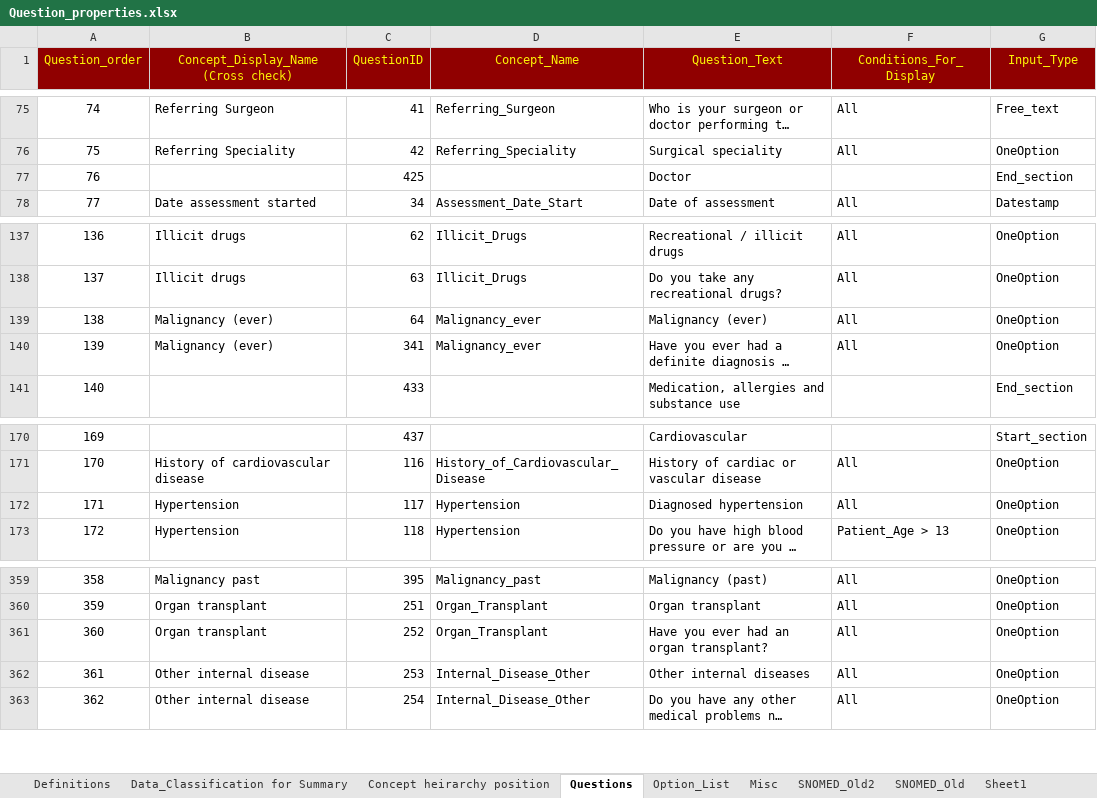
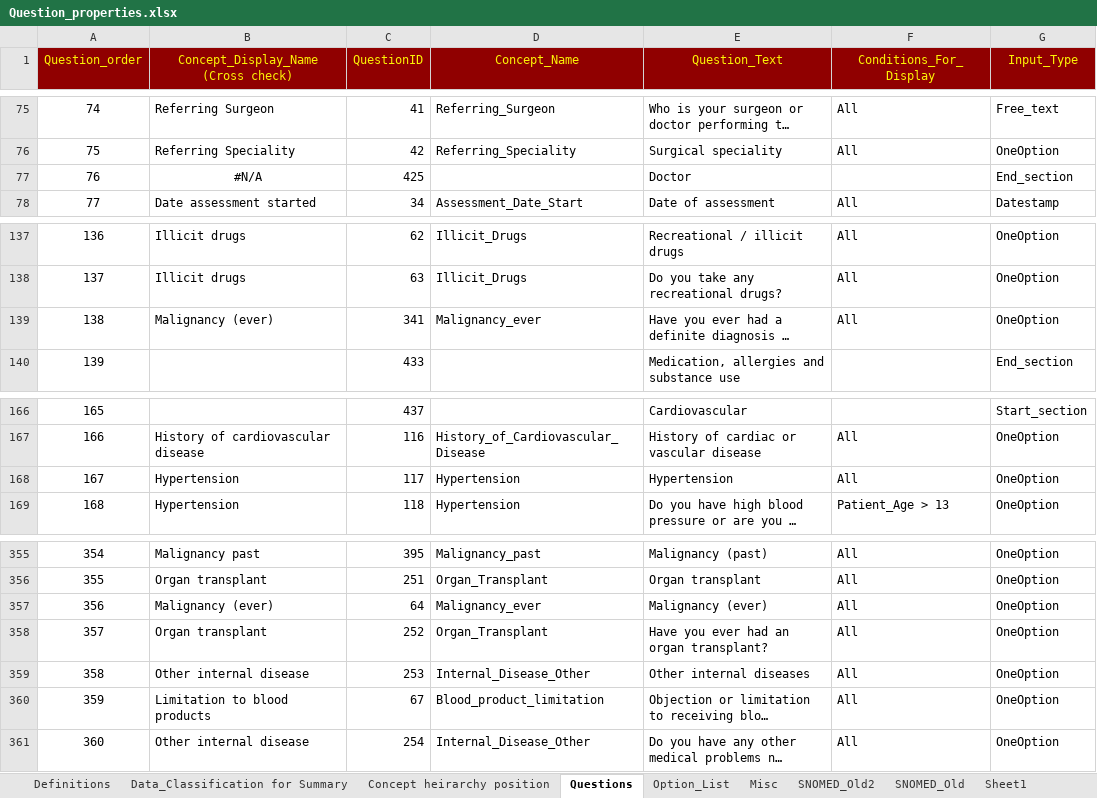
Before and after one commit to dbelavy/periop_open, an Excel workbook: spreadsheet/Question_properties.xlsx, sheet Questions, drawn as a sheet; only a part is shown, gaps mark what is left out; long unchanged cells end in …; values as stored, in another font and other column widths than the file's, no borders; charts and pictures not drawn; addresses are those after the commit; the diff covers the shown part only; the diff names each change by its address in the sheet, - before the commit and + after, or states it on an @@ line.

Commit message:
Questions changed

```diff
--- a/spreadsheet/Question_properties.xlsx (sheet Questions)
+++ b/spreadsheet/Question_properties.xlsx (sheet Questions)
-B77: (empty)
+B77: #N/A
@@ column A (Question_order) renumbered between rows 139 and 468 @@
-E168 (Question_Text): Diagnosed hypertension
+E168 (Question_Text): Hypertension
@@ row 139 moved to row 357: 356 @@
@@ row 149 moved to row 360: 359 @@
```
Also changed, not shown: 2 added rows, 4 removed rows and 8 edited cells elsewhere in this sheet, sheet Sheet1, sheet Option_List, formulas that keep their value.
